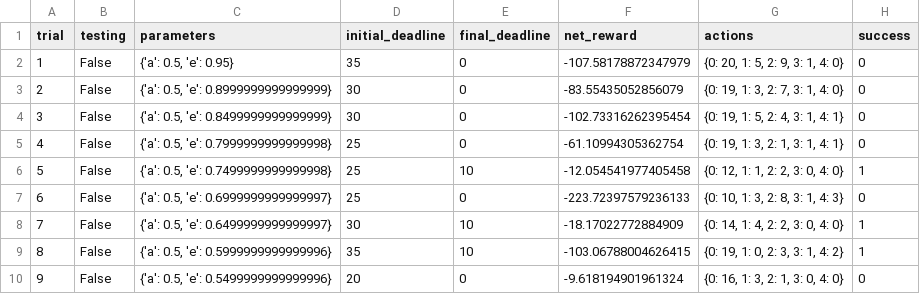
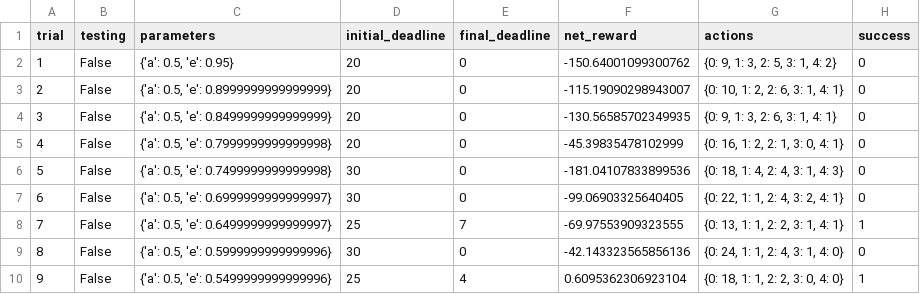
Before and after one commit to justiniann/MachineLearningNanodegree, a CSV file: projects/smartcab/logs/sim_default-learning.csv, drawn as a sheet; only a part is shown; the diff covers the shown part only.

Commit message:
first draft for smartcab project

```diff
--- a/projects/smartcab/logs/sim_default-learning.csv
+++ b/projects/smartcab/logs/sim_default-learning.csv
@@ -1,10 +1,10 @@
 trial,testing,parameters,initial_deadline,final_deadline,net_reward,actions,success
-1,False,"{'a': 0.5, 'e': 0.95}",35,0,-107.58178872347979,"{0: 20, 1: 5, 2: 9, 3: 1, 4: 0}",0
-2,False,"{'a': 0.5, 'e': 0.8999999999999999}",30,0,-83.55435052856079,"{0: 19, 1: 3, 2: 7, 3: 1, 4: 0}",0
-3,False,"{'a': 0.5, 'e': 0.8499999999999999}",30,0,-102.73316262395454,"{0: 19, 1: 5, 2: 4, 3: 1, 4: 1}",0
-4,False,"{'a': 0.5, 'e': 0.7999999999999998}",25,0,-61.10994305362754,"{0: 19, 1: 3, 2: 1, 3: 1, 4: 1}",0
-5,False,"{'a': 0.5, 'e': 0.7499999999999998}",25,10,-12.054541977405458,"{0: 12, 1: 1, 2: 2, 3: 0, 4: 0}",1
-6,False,"{'a': 0.5, 'e': 0.6999999999999997}",25,0,-223.72397579236133,"{0: 10, 1: 3, 2: 8, 3: 1, 4: 3}",0
-7,False,"{'a': 0.5, 'e': 0.6499999999999997}",30,10,-18.17022772884909,"{0: 14, 1: 4, 2: 2, 3: 0, 4: 0}",1
-8,False,"{'a': 0.5, 'e': 0.5999999999999996}",35,10,-103.06788004626415,"{0: 19, 1: 0, 2: 3, 3: 1, 4: 2}",1
-9,False,"{'a': 0.5, 'e': 0.5499999999999996}",20,0,-9.618194901961324,"{0: 16, 1: 3, 2: 1, 3: 0, 4: 0}",0
+1,False,"{'a': 0.5, 'e': 0.95}",20,0,-150.64001099300762,"{0: 9, 1: 3, 2: 5, 3: 1, 4: 2}",0
+2,False,"{'a': 0.5, 'e': 0.8999999999999999}",20,0,-115.19090298943007,"{0: 10, 1: 2, 2: 6, 3: 1, 4: 1}",0
+3,False,"{'a': 0.5, 'e': 0.8499999999999999}",20,0,-130.56585702349935,"{0: 9, 1: 3, 2: 6, 3: 1, 4: 1}",0
+4,False,"{'a': 0.5, 'e': 0.7999999999999998}",20,0,-45.39835478102999,"{0: 16, 1: 2, 2: 1, 3: 0, 4: 1}",0
+5,False,"{'a': 0.5, 'e': 0.7499999999999998}",30,0,-181.04107833899536,"{0: 18, 1: 4, 2: 4, 3: 1, 4: 3}",0
+6,False,"{'a': 0.5, 'e': 0.6999999999999997}",30,0,-99.06903325640405,"{0: 22, 1: 1, 2: 4, 3: 2, 4: 1}",0
+7,False,"{'a': 0.5, 'e': 0.6499999999999997}",25,7,-69.97553909323555,"{0: 13, 1: 1, 2: 2, 3: 1, 4: 1}",1
+8,False,"{'a': 0.5, 'e': 0.5999999999999996}",30,0,-42.143323565856136,"{0: 24, 1: 1, 2: 4, 3: 1, 4: 0}",0
+9,False,"{'a': 0.5, 'e': 0.5499999999999996}",25,4,0.6095362306923104,"{0: 18, 1: 1, 2: 2, 3: 0, 4: 0}",1
```
Also changed, not shown: 82 edited cells elsewhere in this file, 7 other files.
